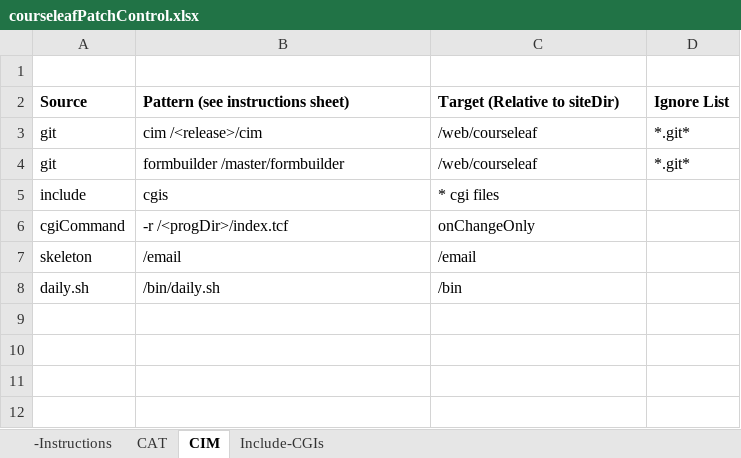
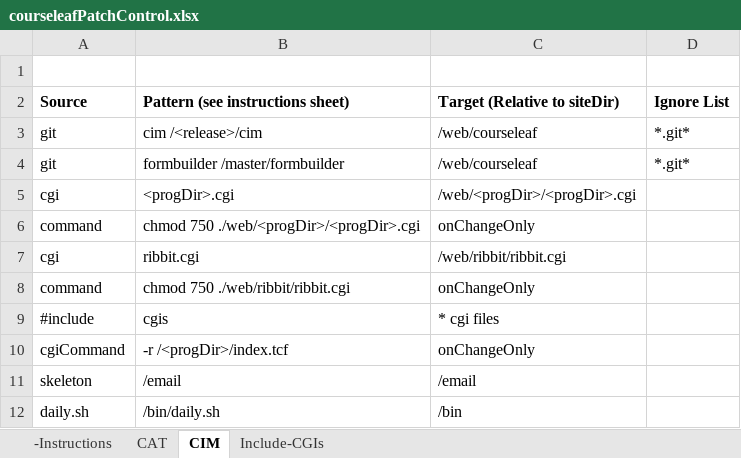
Before and after one commit to scudiero/tools, an Excel workbook: workbooks/courseleafPatchControl.xlsx, sheet CIM, drawn as a sheet; values as stored, in another font and other column widths than the file's, no borders; addresses are those after the commit; the diff names each change by its address in the sheet, - before the commit and + after, or states it on an @@ line.

Commit message:
Remove includes

```diff
--- a/workbooks/courseleafPatchControl.xlsx (sheet CIM)
+++ b/workbooks/courseleafPatchControl.xlsx (sheet CIM)
+row 5: cgi | <progDir>.cgi | /web/<progDir>/<progDir>.cgi
+row 6: command | chmod 750 ./web/<progDir>/<progDir>.cgi | onChangeOnly
+row 7: cgi | ribbit.cgi | /web/ribbit/ribbit.cgi
+row 8: command | chmod 750 ./web/ribbit/ribbit.cgi | onChangeOnly
-A9 (Source): include
+A9 (Source): #include
```
Also changed, not shown: sheet CAT.
